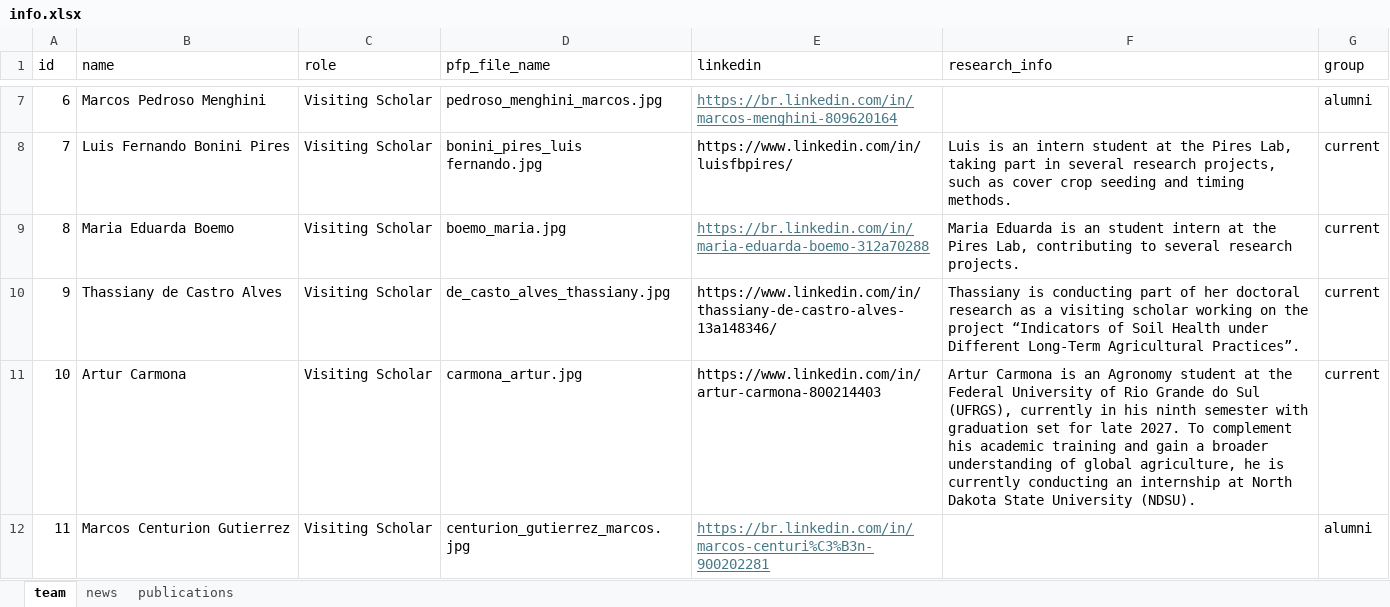
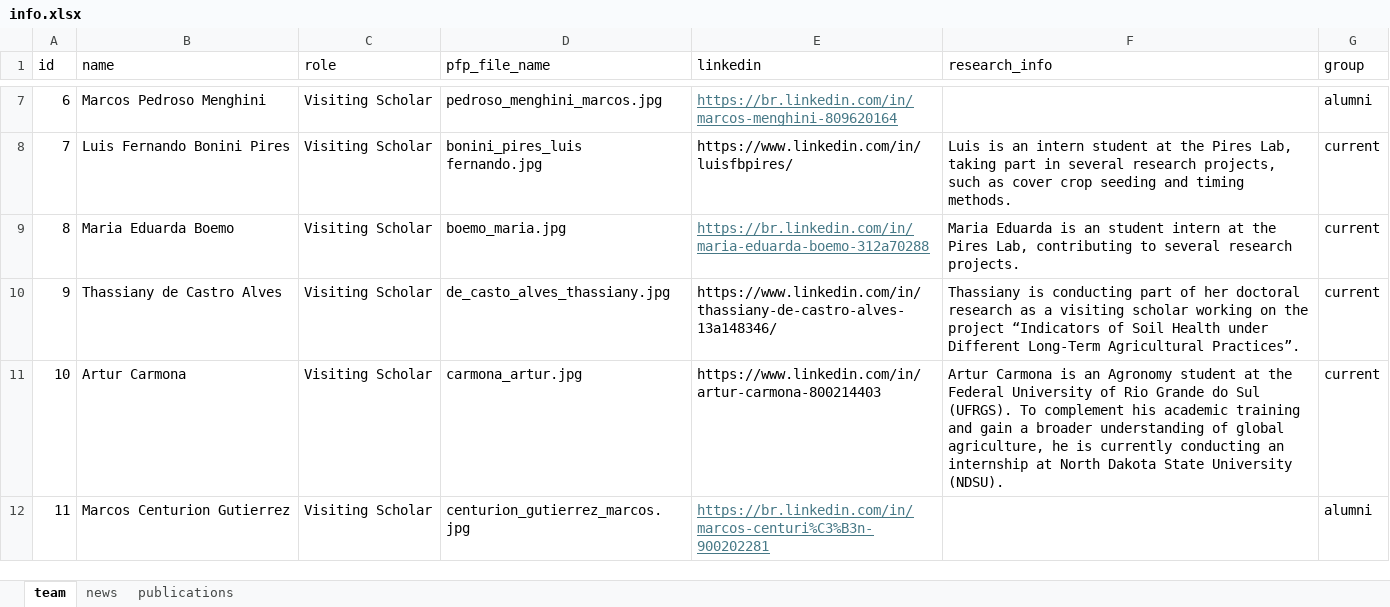
Before and after one commit to Pires-Lab/pires-lab.github.io, an Excel workbook: public/data/info.xlsx, sheet team, drawn as a sheet; only a part is shown, gaps mark what is left out; values as stored, in another font and other column widths than the file's, no borders; the diff names each change by its address in the sheet, - before the commit and + after, or states it on an @@ line.

Commit message:
team members update

```diff
--- a/public/data/info.xlsx (sheet team)
+++ b/public/data/info.xlsx (sheet team)
-F11 (research_info): …do Sul (UFRGS), currently in his ninth semester with graduation set for late 2027. To complement…
+F11 (research_info): …do Sul (UFRGS). To complement…
```
Also changed, not shown: 1 other file.
